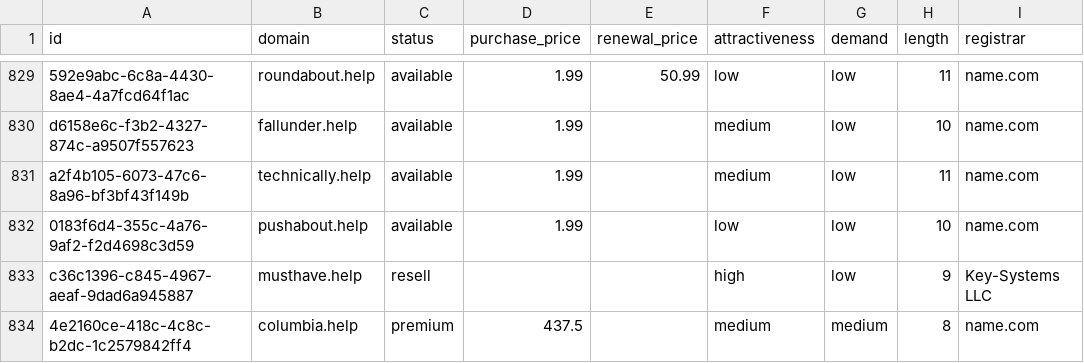
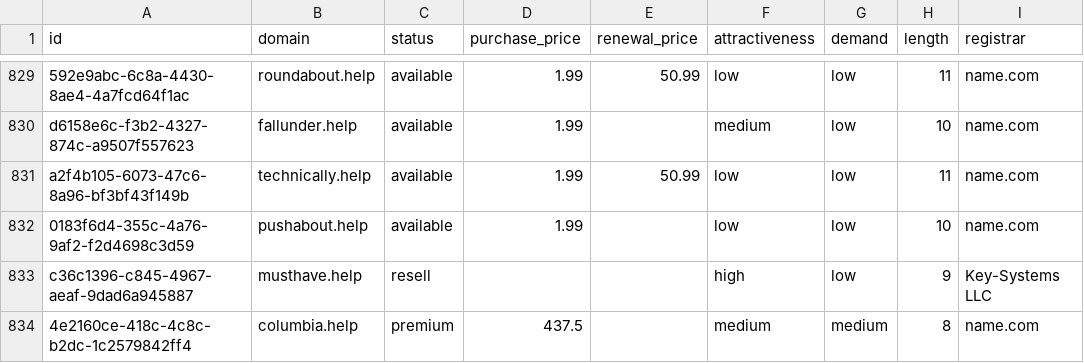
Before and after one commit to UniqueDomains/help-oneword-domains, a CSV file: help.csv, drawn as a sheet; only a part is shown, gaps mark what is left out; the diff names each change by its address in the sheet, - before the commit and + after, or states it on an @@ line.

Commit message:
Domains update

```diff
--- a/help.csv
+++ b/help.csv
-E831 (renewal_price): (empty)
+E831 (renewal_price): 50.99
-F831 (attractiveness): medium
+F831 (attractiveness): low
```
Also changed, not shown: 4 other files.
